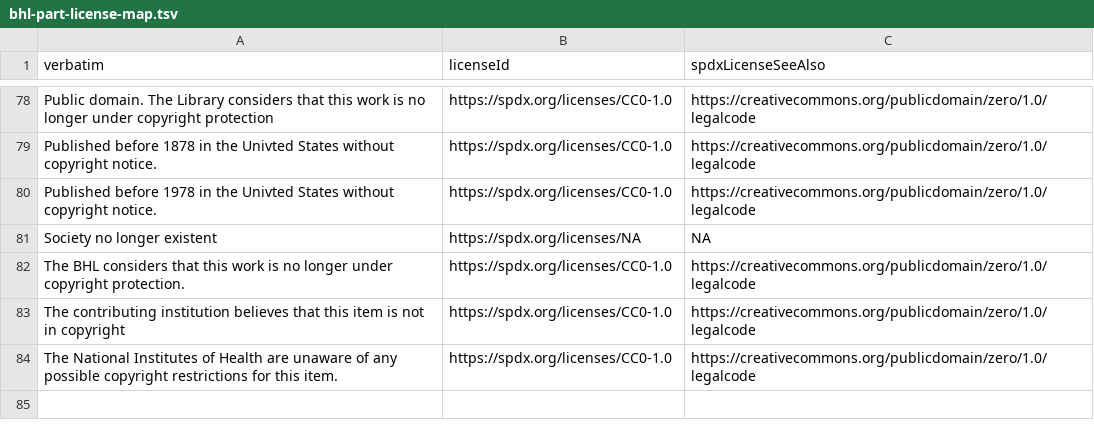
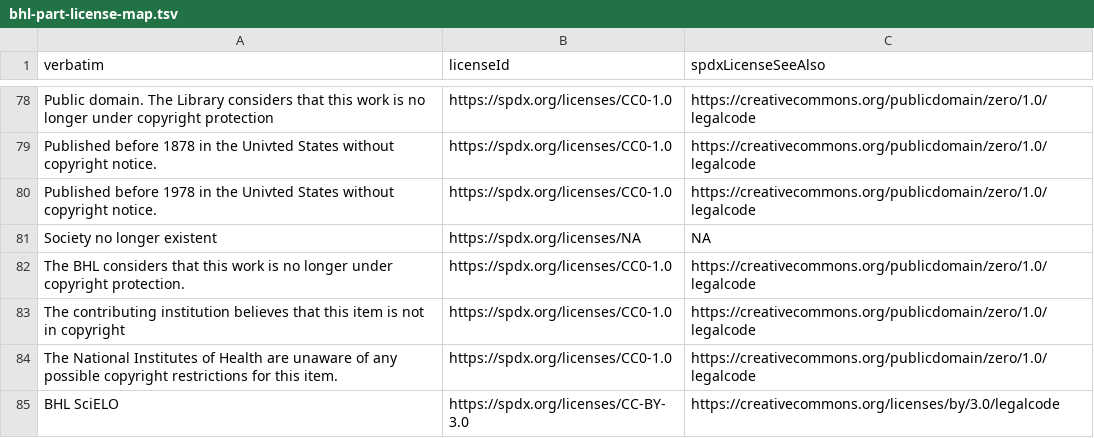
Before and after one commit to jhpoelen/bhl-corpus-tracker, a TSV file: bhl-part-license-map.tsv, drawn as a sheet; only a part is shown, gaps mark what is left out; the diff names each change by its address in the sheet, - before the commit and + after, or states it on an @@ line.

Commit message:
add SciELO license mapping

```diff
--- a/bhl-part-license-map.tsv
+++ b/bhl-part-license-map.tsv
+row 85: BHL SciELO | https://spdx.org/licenses/CC-BY-3.0 | https://creativecommons.org/licenses/by/3.0/legalcode
```
Also changed, not shown: 1 other file.
